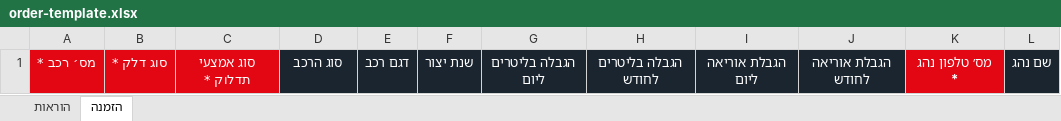
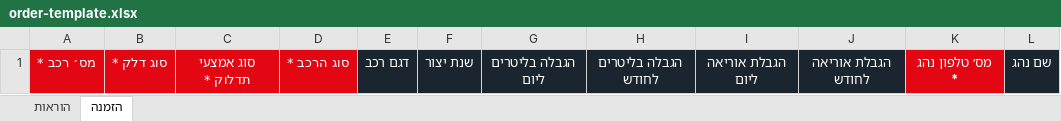
Before and after one commit to tamirkeshet-glitch/keshet-order-form, an Excel workbook: order-template.xlsx, sheet הזמנה, drawn as a sheet; only a part is shown; values as stored, in another font and other column widths than the file's, no borders; the diff names each change by its address in the sheet, - before the commit and + after, or states it on an @@ line.

```diff
--- a/order-template.xlsx (sheet הזמנה)
+++ b/order-template.xlsx (sheet הזמנה)
-D1: סוג הרכב
+D1: סוג הרכב *
-D1 fill: #1A2530
+D1 fill: #E30613
```
Also changed, not shown: sheet הוראות, 3 other files.
